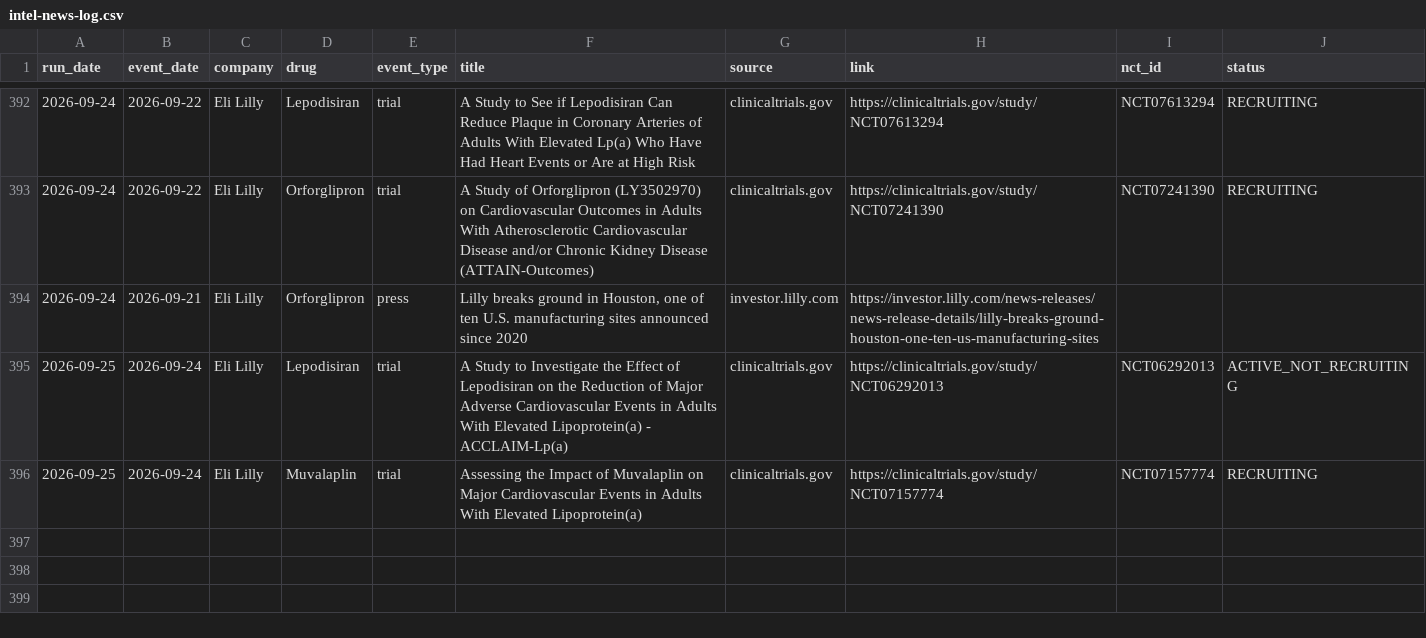
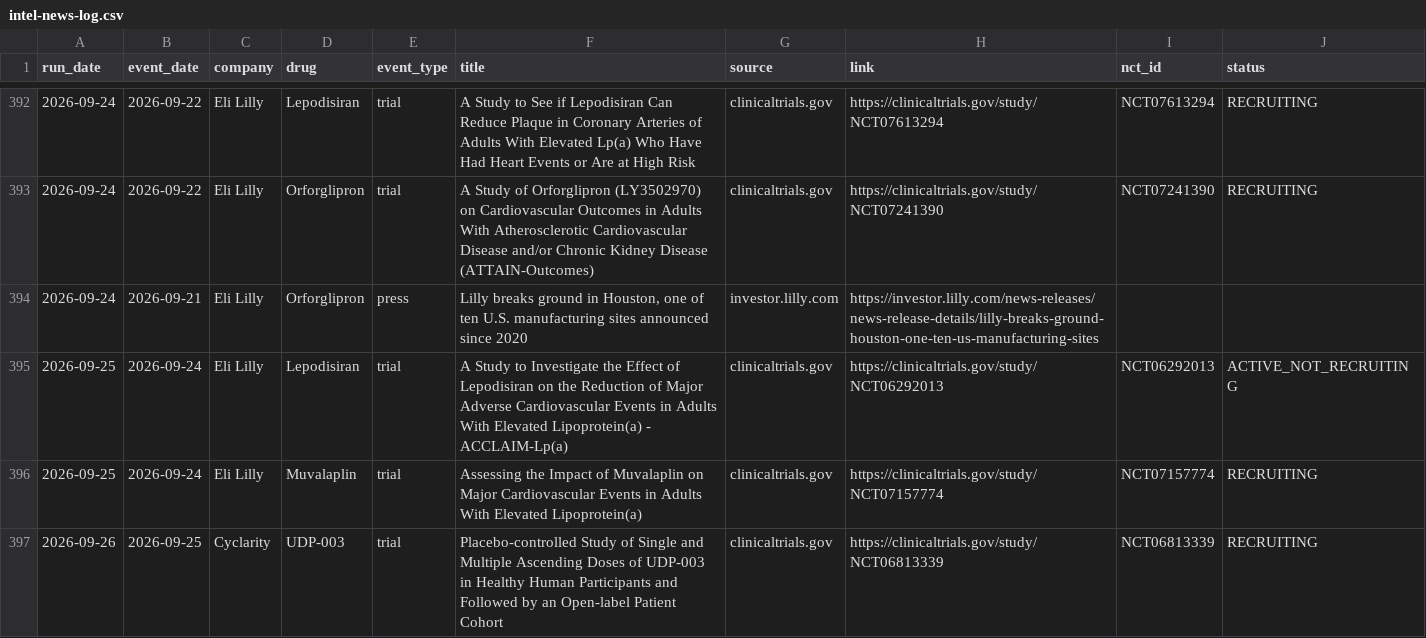
Before and after one commit to rubioisabel134-ai/ACS-dashboard, a CSV file: data/intel-news-log.csv, drawn as a sheet; only a part is shown, gaps mark what is left out.

```diff
--- a/data/intel-news-log.csv
+++ b/data/intel-news-log.csv
@@ -396 +396,2 @@ run_date,event_date,company,drug,event_type,title,source,link,nct_id,status
 2026-09-25,2026-09-24,Eli Lilly,Muvalaplin,trial,Assessing the Impact of Muvalaplin on Major Cardiovascular Events in Adults With Elevated Lipoprotein(a),clinicaltrials.gov,https://clinicaltrials.gov/study/NCT07157774,NCT07157774,RECRUITING
+2026-09-26,2026-09-25,Cyclarity,UDP-003,trial,Placebo-controlled Study of Single and Multiple Ascending Doses of UDP-003 in Healthy Human Participants and Followed by an Open-label Patient Cohort,clinicaltrials.gov,https://clinicaltrials.gov/study/NCT06813339,NCT06813339,RECRUITING
```
Also changed, not shown: 3 other files.
